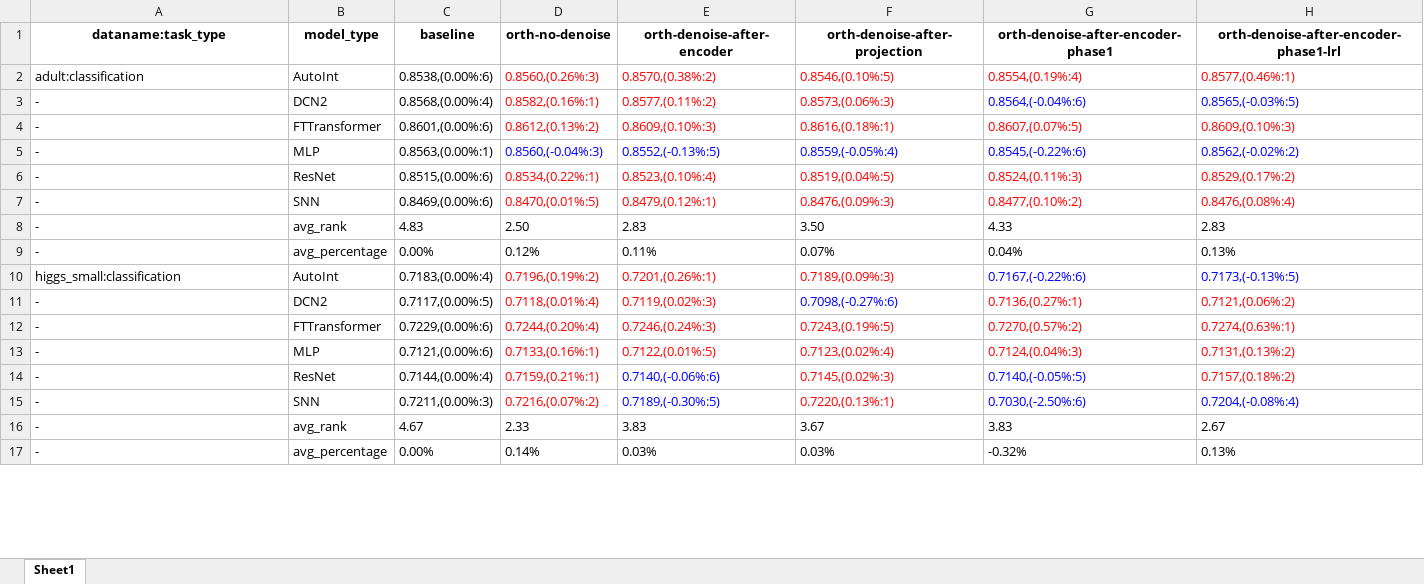
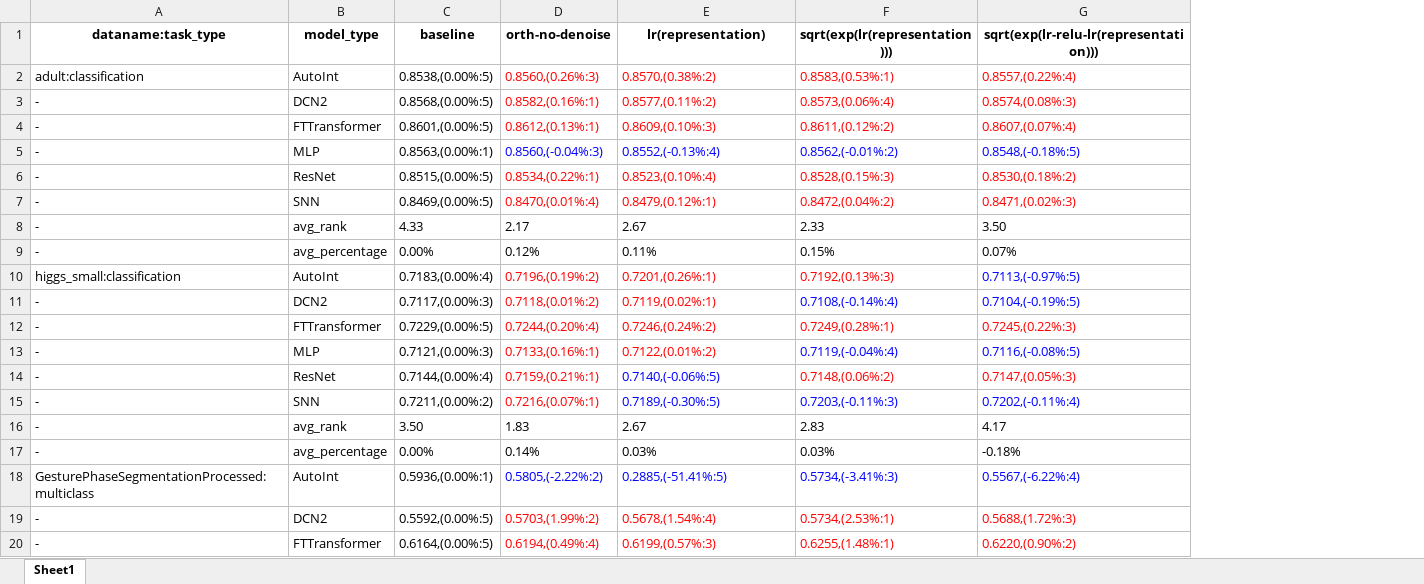
Before and after one commit to 1836897243/Ensemble_experiment_data, an Excel workbook: v5/other_exp/denoise/(orth)denoise_classification.xlsx, sheet Sheet1, drawn as a sheet; only a part is shown; values as stored, in another font and other column widths than the file's, no borders; removed rows and columns are numbered as before the commit, all else as after; the diff covers the shown part only; the diff names each change by its address in the sheet, - before the commit and + after, or states it on an @@ line.

Commit message:
updata result of denoise

```diff
--- a/v5/other_exp/denoise/(orth)denoise_classification.xlsx (sheet Sheet1)
+++ b/v5/other_exp/denoise/(orth)denoise_classification.xlsx (sheet Sheet1)
-column F (orth-denoise-after-projection), rows 2-17: 0.8546,(0.10%:5) | 0.8573,(0.06%:3) | 0.8616,(0.18%:1) | 0.8559,(-0.05%:4) | 0.8519,(0.04%:5) | 0.8476,(0.09%:3) | 3.50 | 0.07% | 0.7189,(0.09%:3) | 0.7098,(-0.27%:6) | 0.7243,(0.19%:5) | 0.7123,(0.02%:4) | 0.7145,(0.02%:3) | 0.7220,(0.13%:1) | 3.67 | 0.03%
-column G, rows 1-17: orth-denoise-after-encoder-phase1 | 0.8554,(0.19%:4) | 0.8564,(-0.04%:6) | 0.8607,(0.07%:5) | 0.8545,(-0.22%:6) | 0.8524,(0.11%:3) | 0.8477,(0.10%:2) | 4.33 | 0.04% | 0.7167,(-0.22%:6) | 0.7136,(0.27%:1) | 0.7270,(0.57%:2) | 0.7124,(0.04%:3) | 0.7140,(-0.05%:5) | 0.7030,(-2.50%:6) | 3.83 | -0.32%
-column H, rows 1-17: orth-denoise-after-encoder-phase1-lrl | 0.8577,(0.46%:1) | 0.8565,(-0.03%:5) | 0.8609,(0.10%:3) | 0.8562,(-0.02%:2) | 0.8529,(0.17%:2) | 0.8476,(0.08%:4) | 2.83 | 0.13% | 0.7173,(-0.13%:5) | 0.7121,(0.06%:2) | 0.7274,(0.63%:1) | 0.7131,(0.13%:2) | 0.7157,(0.18%:2) | 0.7204,(-0.08%:4) | 2.67 | 0.13%
+column F (sqrt(exp(lr(representation)))), rows 2-17: 0.8583,(0.53%:1) | 0.8573,(0.06%:4) | 0.8611,(0.12%:2) | 0.8562,(-0.01%:2) | 0.8528,(0.15%:3) | 0.8472,(0.04%:2) | 2.33 | 0.15% | 0.7192,(0.13%:3) | 0.7108,(-0.14%:4) | 0.7249,(0.28%:1) | 0.7119,(-0.04%:4) | 0.7148,(0.06%:2) | 0.7203,(-0.11%:3) | 2.83 | 0.03%
+column G, rows 1-17: sqrt(exp(lr-relu-lr(representation))) | 0.8557,(0.22%:4) | 0.8574,(0.08%:3) | 0.8607,(0.07%:4) | 0.8548,(-0.18%:5) | 0.8530,(0.18%:2) | 0.8471,(0.02%:3) | 3.50 | 0.07% | 0.7113,(-0.97%:5) | 0.7104,(-0.19%:5) | 0.7245,(0.22%:3) | 0.7116,(-0.08%:5) | 0.7147,(0.05%:3) | 0.7202,(-0.11%:4) | 4.17 | -0.18%
-E1: orth-denoise-after-encoder
+E1: lr(representation)
-C2 (baseline): 0.8538,(0.00%:6)
+C2 (baseline): 0.8538,(0.00%:5)
-C3 (baseline): 0.8568,(0.00%:4)
+C3 (baseline): 0.8568,(0.00%:5)
-C4 (baseline): 0.8601,(0.00%:6)
+C4 (baseline): 0.8601,(0.00%:5)
-D4 (orth-no-denoise): 0.8612,(0.13%:2)
+D4 (orth-no-denoise): 0.8612,(0.13%:1)
-E5 (lr(representation)): 0.8552,(-0.13%:5)
+E5 (lr(representation)): 0.8552,(-0.13%:4)
-C6 (baseline): 0.8515,(0.00%:6)
+C6 (baseline): 0.8515,(0.00%:5)
-C7 (baseline): 0.8469,(0.00%:6)
+C7 (baseline): 0.8469,(0.00%:5)
-D7 (orth-no-denoise): 0.8470,(0.01%:5)
+D7 (orth-no-denoise): 0.8470,(0.01%:4)
-C8 (baseline): 4.83
+C8 (baseline): 4.33
-D8 (orth-no-denoise): 2.50
+D8 (orth-no-denoise): 2.17
-E8 (lr(representation)): 2.83
+E8 (lr(representation)): 2.67
-C11 (baseline): 0.7117,(0.00%:5)
+C11 (baseline): 0.7117,(0.00%:3)
-D11 (orth-no-denoise): 0.7118,(0.01%:4)
+D11 (orth-no-denoise): 0.7118,(0.01%:2)
-E11 (lr(representation)): 0.7119,(0.02%:3)
+E11 (lr(representation)): 0.7119,(0.02%:1)
-C12 (baseline): 0.7229,(0.00%:6)
+C12 (baseline): 0.7229,(0.00%:5)
-E12 (lr(representation)): 0.7246,(0.24%:3)
+E12 (lr(representation)): 0.7246,(0.24%:2)
-C13 (baseline): 0.7121,(0.00%:6)
+C13 (baseline): 0.7121,(0.00%:3)
-E13 (lr(representation)): 0.7122,(0.01%:5)
+E13 (lr(representation)): 0.7122,(0.01%:2)
-E14 (lr(representation)): 0.7140,(-0.06%:6)
+E14 (lr(representation)): 0.7140,(-0.06%:5)
-C15 (baseline): 0.7211,(0.00%:3)
+C15 (baseline): 0.7211,(0.00%:2)
-D15 (orth-no-denoise): 0.7216,(0.07%:2)
+D15 (orth-no-denoise): 0.7216,(0.07%:1)
-C16 (baseline): 4.67
+C16 (baseline): 3.50
-D16 (orth-no-denoise): 2.33
+D16 (orth-no-denoise): 1.83
-E16 (lr(representation)): 3.83
+E16 (lr(representation)): 2.67
+row 18: GesturePhaseSegmentationProcessed:multiclass | AutoInt | 0.5936,(0.00%:1) | 0.5805,(-2.22%:2) | 0.2885,(-51.41%:5) | 0.5734,(-3.41%:3) | 0.5567,(-6.22%:4)
+row 19: - | DCN2 | 0.5592,(0.00%:5) | 0.5703,(1.99%:2) | 0.5678,(1.54%:4) | 0.5734,(2.53%:1) | 0.5688,(1.72%:3)
+row 20: - | FTTransformer | 0.6164,(0.00%:5) | 0.6194,(0.49%:4) | 0.6199,(0.57%:3) | 0.6255,(1.48%:1) | 0.6220,(0.90%:2)
```
Also changed, not shown: 13 added rows and 5 edited cells elsewhere in this sheet, v5/other_exp/denoise/(orth)denoise_regression.xlsx.
